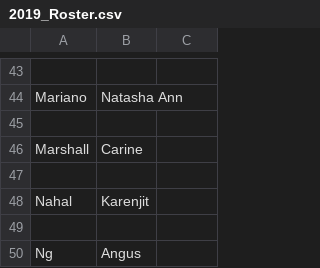
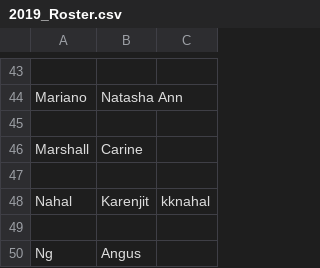
Before and after one commit to UCDBIS180L/gh-usernames, a CSV file: 2019_Roster.csv, drawn as a sheet; only a part is shown, gaps mark what is left out.

Commit message:
added username to roster

```diff
--- a/2019_Roster.csv
+++ b/2019_Roster.csv
@@ -47,3 +47,3 @@ Marshall, Carine
 
-Nahal, Karenjit
+Nahal, Karenjit, kknahal
 
```
